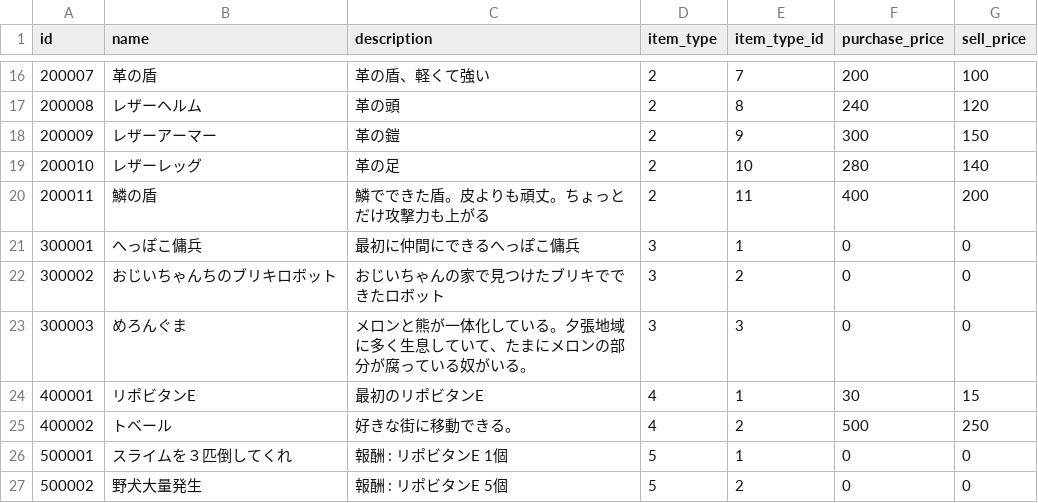
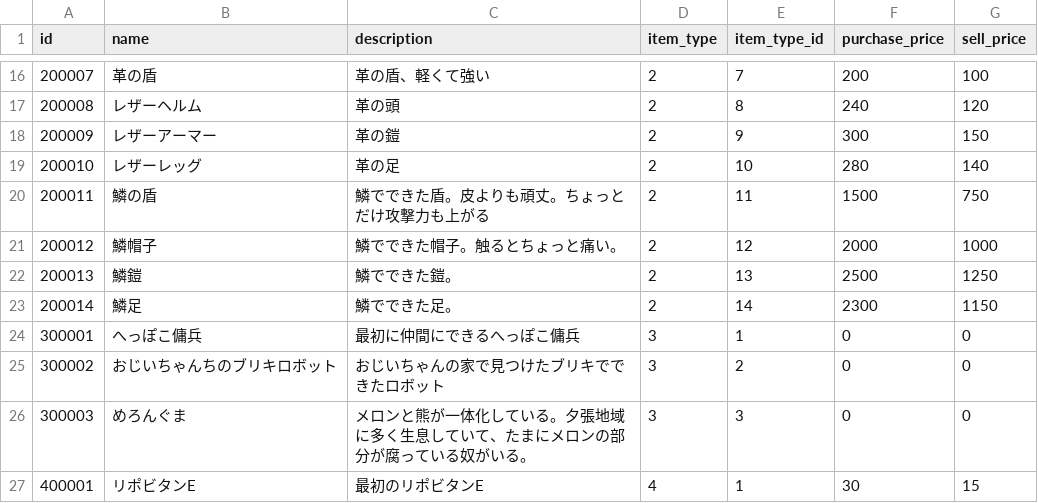
Before and after one commit to sukesan1984/agrarian, a CSV file: master/Item.csv, drawn as a sheet; only a part is shown, gaps mark what is left out; the shorter side is filled out with more unchanged rows.

```diff
--- a/master/Item.csv
+++ b/master/Item.csv
@@ -19,3 +19,6 @@ id,name,description,item_type,item_type_id,purchase_price,sell_price
 200010,レザーレッグ,革の足,2,10,280,140
-200011,鱗の盾,鱗でできた盾。皮よりも頑丈。ちょっとだけ攻撃力も上がる,2,11,400,200
+200011,鱗の盾,鱗でできた盾。皮よりも頑丈。ちょっとだけ攻撃力も上がる,2,11,1500,750
+200012,鱗帽子,鱗でできた帽子。触るとちょっと痛い。,2,12,2000,1000
+200013,鱗鎧,鱗でできた鎧。,2,13,2500,1250
+200014,鱗足,鱗でできた足。,2,14,2300,1150
 300001,へっぽこ傭兵,最初に仲間にできるへっぽこ傭兵,3,1,0,0
```
Also changed, not shown: master/Equipment.csv, master/ItemAbilityList.csv, 2 other files.
